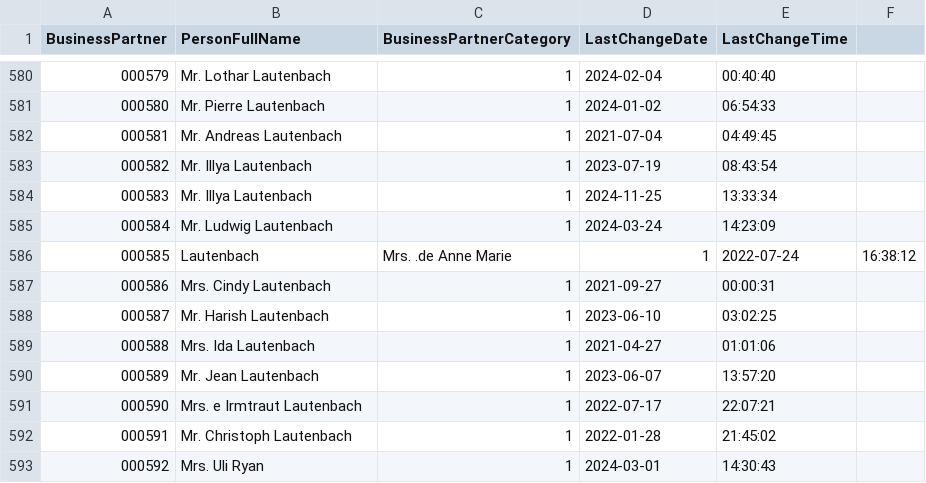
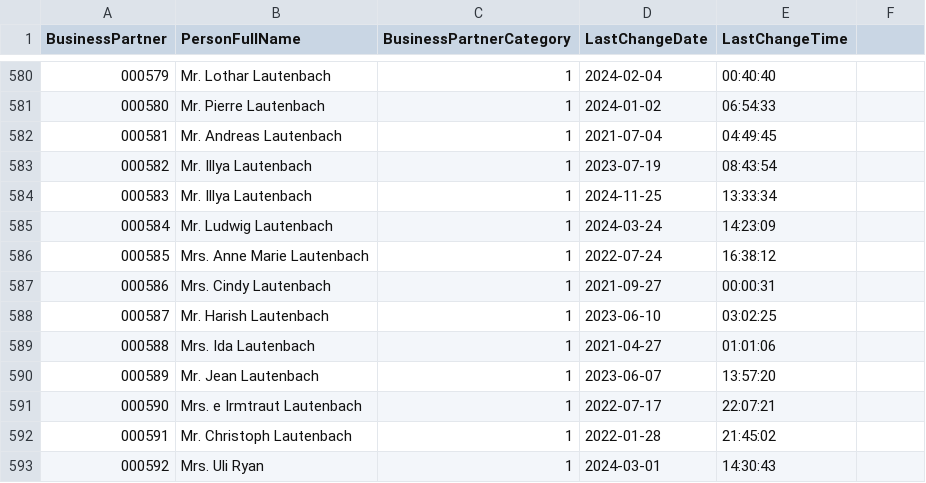
Before and after one commit to capire/s4, a CSV file: srv/external/data/API_BUSINESS_PARTNER.A_BusinessPartner.csv, drawn as a sheet; only a part is shown, gaps mark what is left out.

Commit message:
Fix name formatting for Mrs. Anne Marie Lautenbach
Fix data (relevant for HANA)

```diff
--- a/srv/external/data/API_BUSINESS_PARTNER.A_BusinessPartner.csv
+++ b/srv/external/data/API_BUSINESS_PARTNER.A_BusinessPartner.csv
@@ -585,3 +585,3 @@ BusinessPartner;PersonFullName;BusinessPartnerCategory;LastChangeDate;LastChange
 000584;Mr. Ludwig Lautenbach;1;2024-03-24;14:23:09
-000585;Lautenbach;Mrs. .de Anne Marie;1;2022-07-24;16:38:12
+000585;Mrs. Anne Marie Lautenbach;1;2022-07-24;16:38:12
 000586;Mrs. Cindy Lautenbach;1;2021-09-27;00:00:31
```
